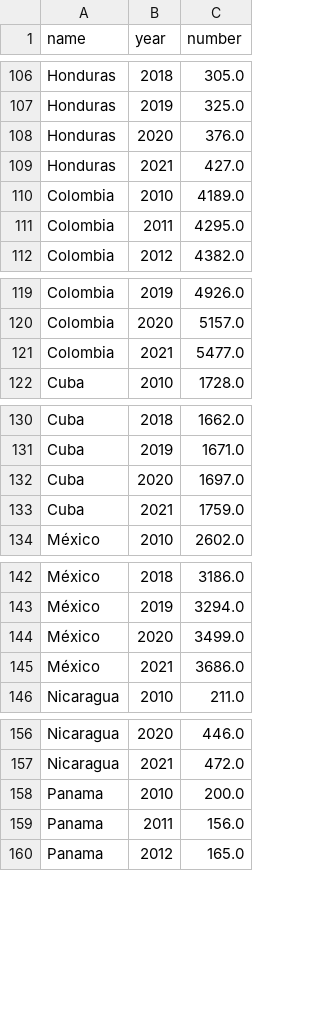
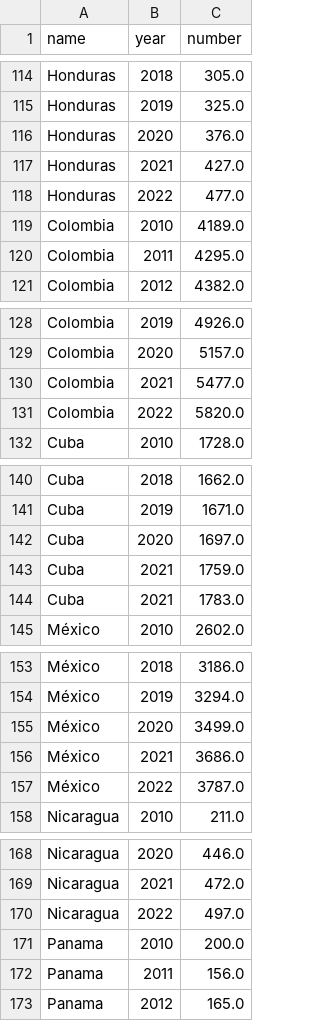
Before and after one commit to aescocasti/mapaespanol, a CSV file: pop_hisp.csv, drawn as a sheet; only a part is shown, gaps mark what is left out; the diff covers the shown part only.

```diff
--- a/pop_hisp.csv
+++ b/pop_hisp.csv
@@ -109,2 +117,3 @@ Honduras,2020,376.0
 Honduras,2021,427.0
+Honduras,2022,477.0
 Colombia,2010,4189.0
@@ -121,2 +130,3 @@ Colombia,2020,5157.0
 Colombia,2021,5477.0
+Colombia,2022,5820.0
 Cuba,2010,1728.0
@@ -133,2 +143,3 @@ Cuba,2020,1697.0
 Cuba,2021,1759.0
+Cuba,2021,1783.0
 México,2010,2602.0
@@ -145,2 +156,3 @@ México,2020,3499.0
 México,2021,3686.0
+México,2022,3787.0
 Nicaragua,2010,211.0
@@ -157,2 +169,3 @@ Nicaragua,2020,446.0
 Nicaragua,2021,472.0
+Nicaragua,2022,497.0
 Panama,2010,200.0
```
Also changed, not shown: 25 added rows elsewhere in this file.
